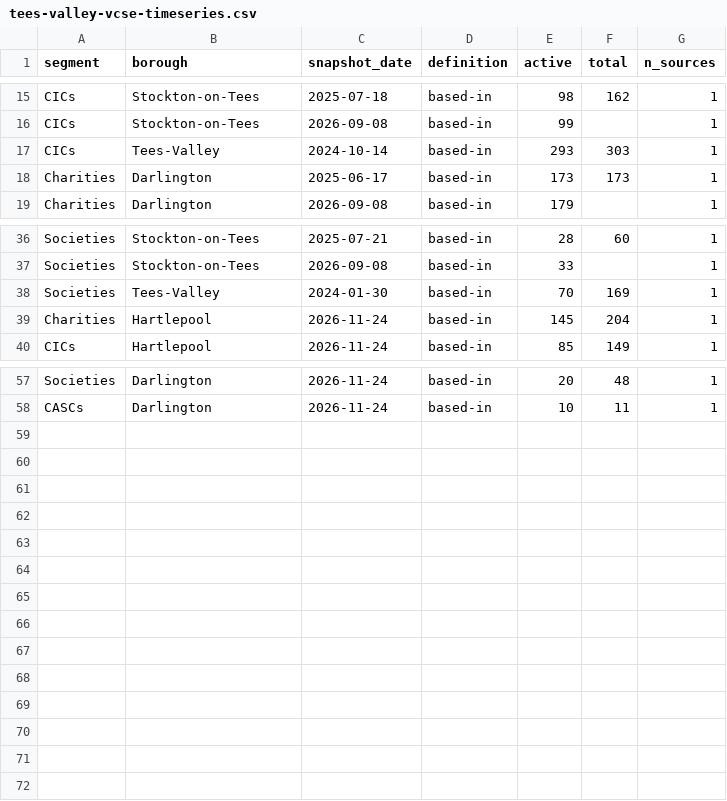
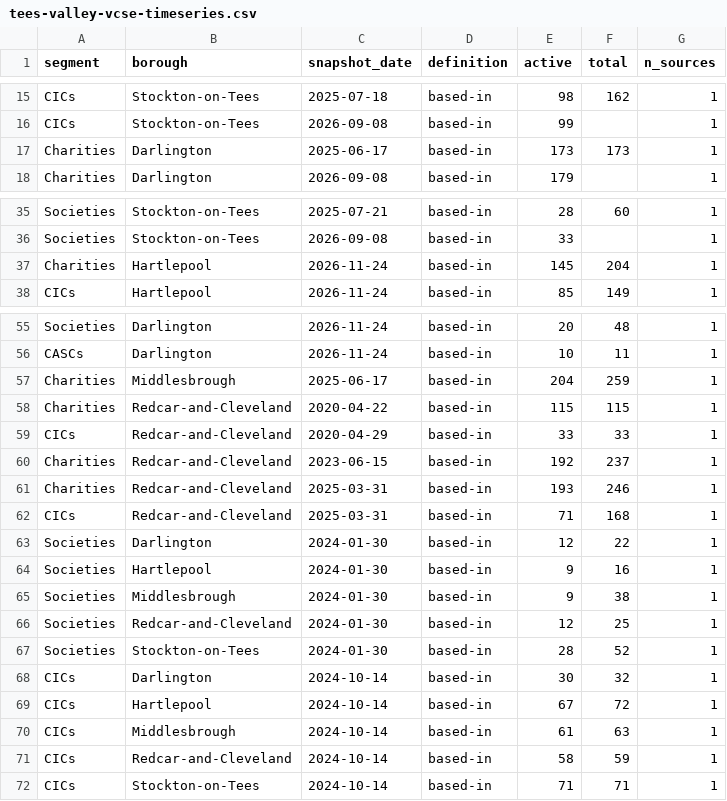
Before and after one commit to rcvda/rcvda-vcse-sector, a CSV file: plugin/rcvda-vcse-sector/assets/data/tees-valley-vcse-timeseries.csv, drawn as a sheet; only a part is shown, gaps mark what is left out; removed rows and columns are numbered as before the commit, all else as after; the diff names each change by its address in the sheet, - before the commit and + after, or states it on an @@ line.

Commit message:
v0.4.9 — smart Recent range default, CIO/CIC expansions, Registered Charities labels, refresh bundled spine

```diff
--- a/plugin/rcvda-vcse-sector/assets/data/tees-valley-vcse-timeseries.csv
+++ b/plugin/rcvda-vcse-sector/assets/data/tees-valley-vcse-timeseries.csv
-row 17: CICs | Tees-Valley | 2024-10-14 | based-in | 293 | 303 | 1
-row 38: Societies | Tees-Valley | 2024-01-30 | based-in | 70 | 169 | 1
+row 57: Charities | Middlesbrough | 2025-06-17 | based-in | 204 | 259 | 1
+row 58: Charities | Redcar-and-Cleveland | 2020-04-22 | based-in | 115 | 115 | 1
+row 59: CICs | Redcar-and-Cleveland | 2020-04-29 | based-in | 33 | 33 | 1
+row 60: Charities | Redcar-and-Cleveland | 2023-06-15 | based-in | 192 | 237 | 1
+row 61: Charities | Redcar-and-Cleveland | 2025-03-31 | based-in | 193 | 246 | 1
+row 62: CICs | Redcar-and-Cleveland | 2025-03-31 | based-in | 71 | 168 | 1
+row 63: Societies | Darlington | 2024-01-30 | based-in | 12 | 22 | 1
+row 64: Societies | Hartlepool | 2024-01-30 | based-in | 9 | 16 | 1
+row 65: Societies | Middlesbrough | 2024-01-30 | based-in | 9 | 38 | 1
+row 66: Societies | Redcar-and-Cleveland | 2024-01-30 | based-in | 12 | 25 | 1
+row 67: Societies | Stockton-on-Tees | 2024-01-30 | based-in | 28 | 52 | 1
+row 68: CICs | Darlington | 2024-10-14 | based-in | 30 | 32 | 1
+row 69: CICs | Hartlepool | 2024-10-14 | based-in | 67 | 72 | 1
+row 70: CICs | Middlesbrough | 2024-10-14 | based-in | 61 | 63 | 1
+row 71: CICs | Redcar-and-Cleveland | 2024-10-14 | based-in | 58 | 59 | 1
+row 72: CICs | Stockton-on-Tees | 2024-10-14 | based-in | 71 | 71 | 1
```
Also changed, not shown: 4 other files.
